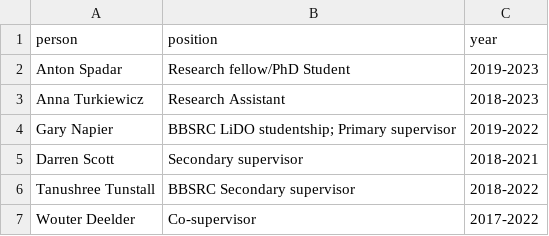
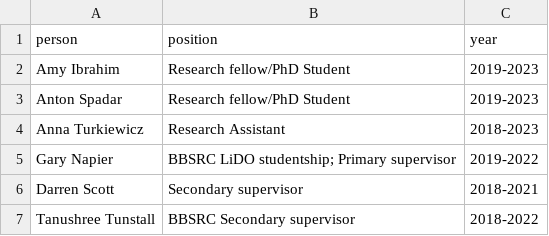
Before and after one commit to linfeng-wang/LSHTMPathogenSeqLab.github.io, a CSV file: _data/alumni.csv, drawn as a sheet; only a part is shown; the shorter side is filled out with more unchanged rows.

Commit message:
edit alumni, people and spelling

```diff
--- a/_data/alumni.csv
+++ b/_data/alumni.csv
@@ -1,2 +1,3 @@
 person,position,year
+Amy Ibrahim, Research fellow/PhD Student, 2019-2023
 Anton Spadar, Research fellow/PhD Student, 2019-2023
```
Also changed, not shown: 4 other files.
